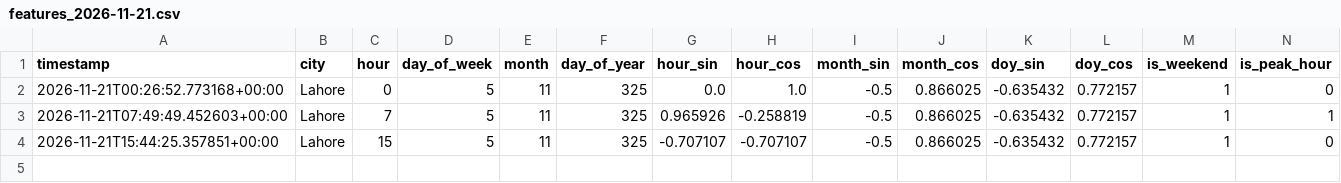
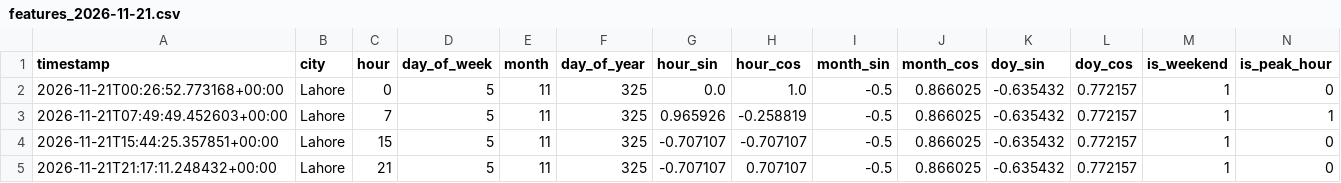
Before and after one commit to Walishatahir123/aqi-feature-pipeline, a CSV file: data/features/features_2026-11-21.csv, drawn as a sheet; only a part is shown; rows hold the shown columns only; the diff names each change by its address in the sheet, - before the commit and + after, or states it on an @@ line.

```diff
--- a/data/features/features_2026-11-21.csv
+++ b/data/features/features_2026-11-21.csv
+row 5: 2026-11-21T21:17:11.248432+00:00 | Lahore | 21 | 5 | 11 | 325 | -0.707107 | 0.707107 | -0.5 | 0.866025 | -0.635432 | 0.772157 | 1 | 0
```
Also changed, not shown: data/features_store_backup/feature_store_backup_2026-11-21.csv, 1 other file.
